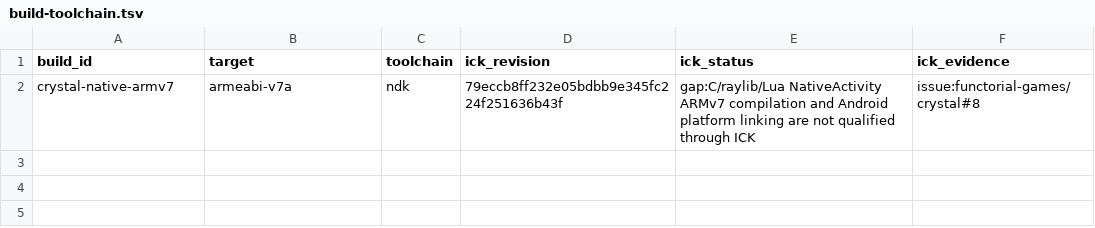
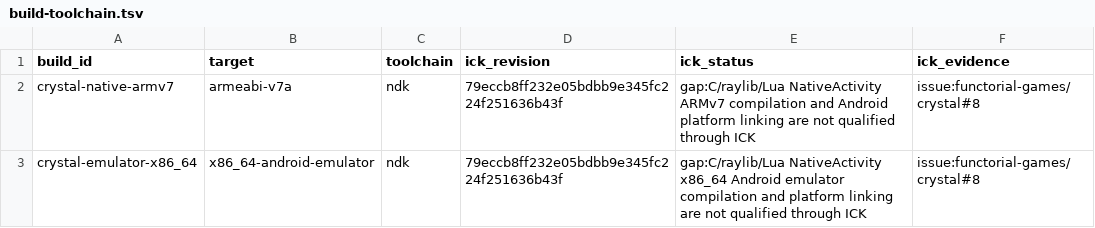
Before and after one commit to functorial-games/crystal, a TSV file: ci/build-toolchain.tsv, drawn as a sheet.

Commit message:
Declare ARMv7 and emulator NDK build stages

```diff
--- a/ci/build-toolchain.tsv
+++ b/ci/build-toolchain.tsv
@@ -2 +2,2 @@ build_id	target	toolchain	ick_revision	ick_status	ick_evidence
 crystal-native-armv7	armeabi-v7a	ndk	79eccb8ff232e05bdbb9e345fc224f251636b43f	gap:C/raylib/Lua NativeActivity ARMv7 compilation and Android platform linking are not qualified through ICK	issue:functorial-games/crystal#8
+crystal-emulator-x86_64	x86_64-android-emulator	ndk	79eccb8ff232e05bdbb9e345fc224f251636b43f	gap:C/raylib/Lua NativeActivity x86_64 Android emulator compilation and platform linking are not qualified through ICK	issue:functorial-games/crystal#8
```
